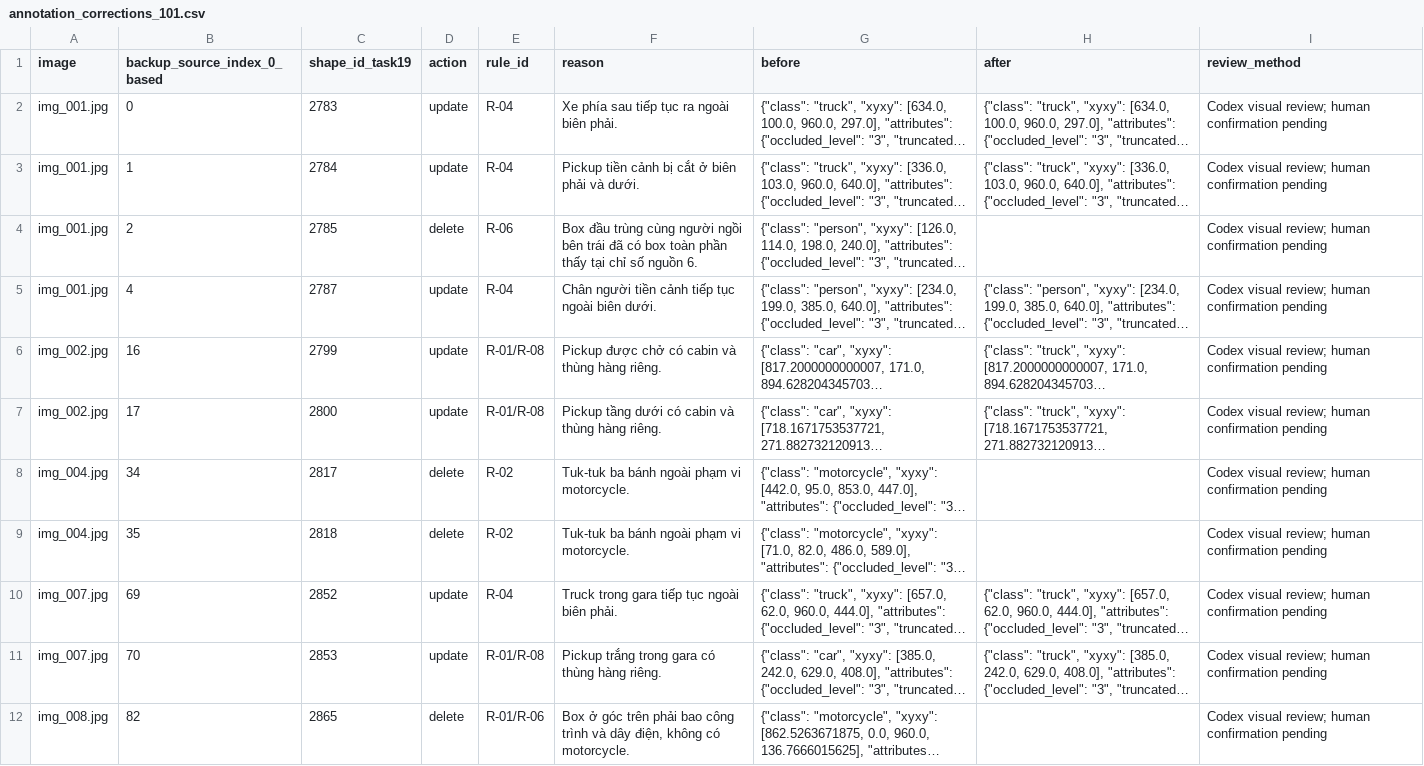
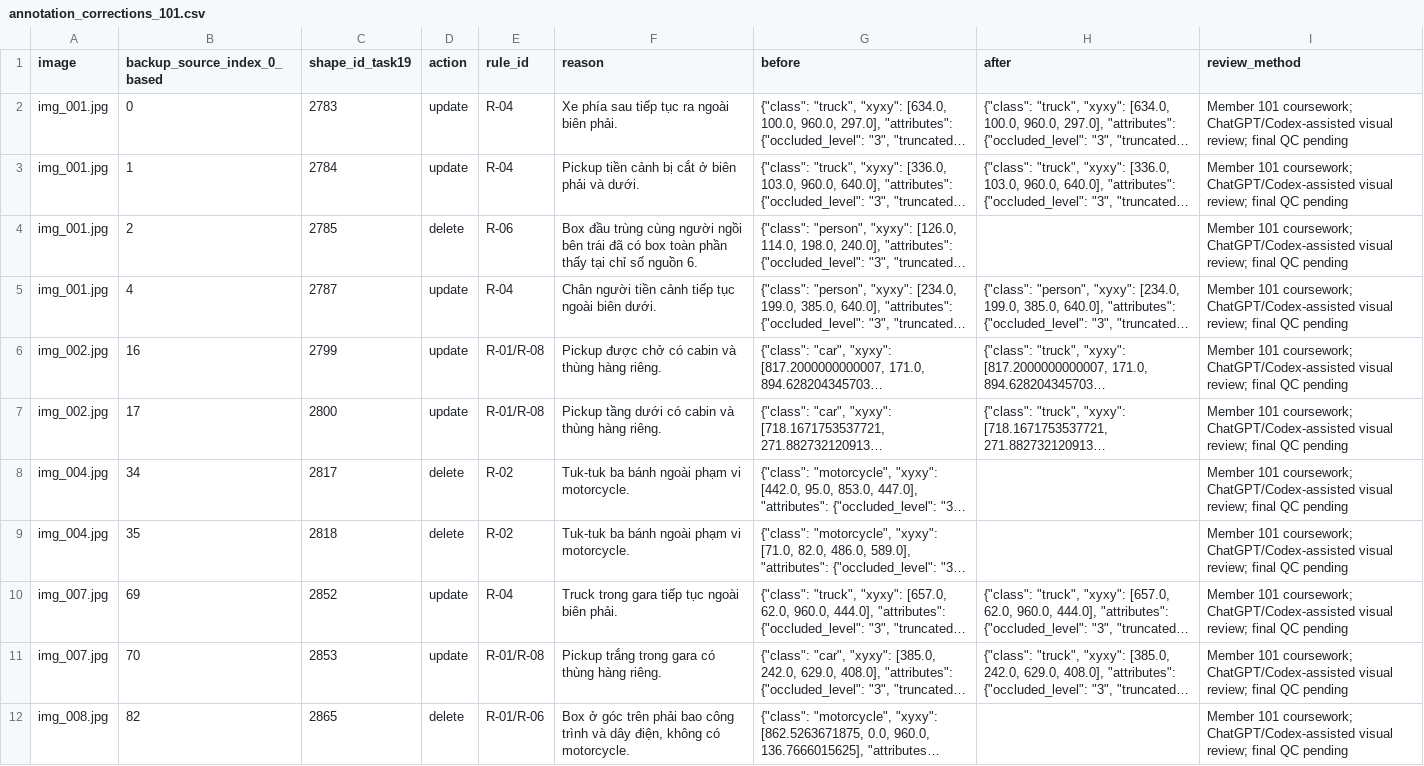
Before and after one commit to Cheese1501/K5-L23-Day07-HoangKimChi-LeQuangKhai-Guideline-Taxonomy-QC, a CSV file: submission/qc/annotation_corrections_101.csv, drawn as a sheet; only a part is shown; long unchanged cells end in …; the diff covers the shown part only; the diff names each change by its address in the sheet, - before the commit and + after, or states it on an @@ line.

Commit message:
docs(day07): write member 101 reports in first person and add comparison evidence

```diff
--- a/submission/qc/annotation_corrections_101.csv
+++ b/submission/qc/annotation_corrections_101.csv
-I2:I12 (review_method): Codex visual review; human confirmation pending
+I2:I12 (review_method): Member 101 coursework; ChatGPT/Codex-assisted visual review; final QC pending
```
Also changed, not shown: 10 edited cells elsewhere in this file, 18 other files.
